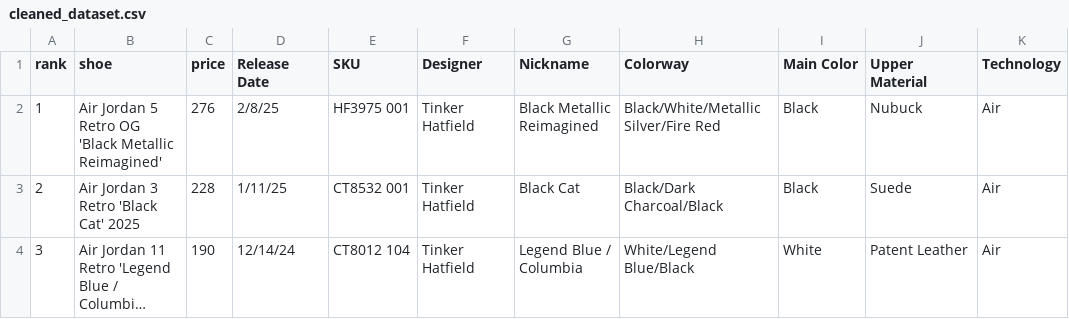
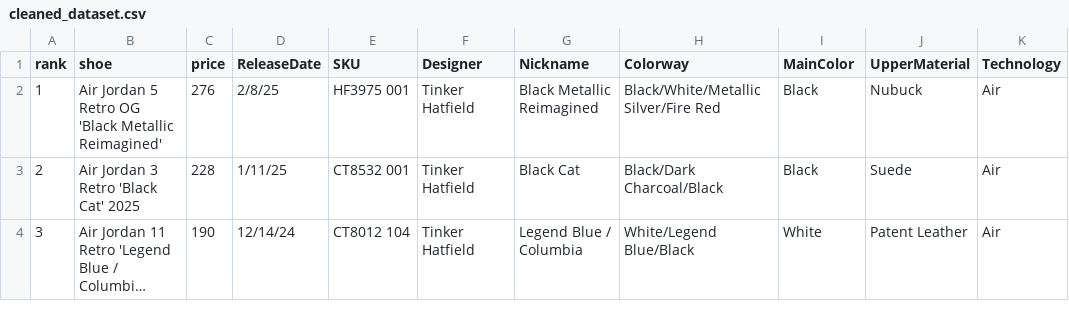
Before and after one commit to ErikaWells/ShoeAnalysis, a CSV file: cleaned_dataset.csv, drawn as a sheet; only a part is shown; long unchanged cells end in …; the diff names each change by its address in the sheet, - before the commit and + after, or states it on an @@ line.

Commit message:
Update cleaned_dataset.csv

```diff
--- a/cleaned_dataset.csv
+++ b/cleaned_dataset.csv
-D1: Release Date
+D1: ReleaseDate
-I1: Main Color
+I1: MainColor
-J1: Upper Material
+J1: UpperMaterial
```
